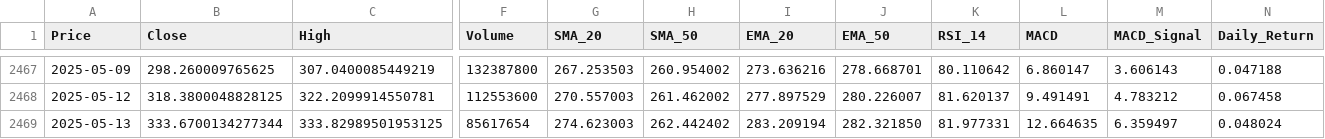
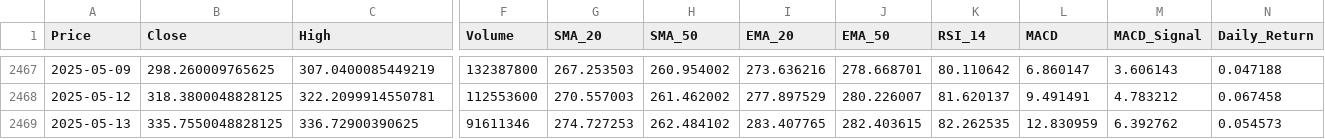
Before and after one commit to Tannngoc/Capstone2_project_BE, a CSV file: app/db/TSLA_stock.csv, drawn as a sheet; only a part is shown, gaps mark what is left out; the diff covers the shown part only; the diff names each change by its address in the sheet, - before the commit and + after, or states it on an @@ line.

```diff
--- a/app/db/TSLA_stock.csv
+++ b/app/db/TSLA_stock.csv
-B2469 (Close): 333.6700134277344
+B2469 (Close): 335.7550048828125
-C2469 (High): 333.82989501953125
+C2469 (High): 336.72900390625
-F2469 (Volume): 85617654
+F2469 (Volume): 91611346
-G2469 (SMA_20): 274.623003
+G2469 (SMA_20): 274.727253
-H2469 (SMA_50): 262.442402
+H2469 (SMA_50): 262.484102
-I2469 (EMA_20): 283.209194
+I2469 (EMA_20): 283.407765
-J2469 (EMA_50): 282.321850
+J2469 (EMA_50): 282.403615
-K2469 (RSI_14): 81.977331
+K2469 (RSI_14): 82.262535
-L2469 (MACD): 12.664635
+L2469 (MACD): 12.830959
-M2469 (MACD_Signal): 6.359497
+M2469 (MACD_Signal): 6.392762
-N2469 (Daily_Return): 0.048024
+N2469 (Daily_Return): 0.054573
```
Also changed, not shown: 1 edited cell elsewhere in this file, app/db/AAPL_stock.csv, app/db/IBM_stock.csv, 3 other files.
